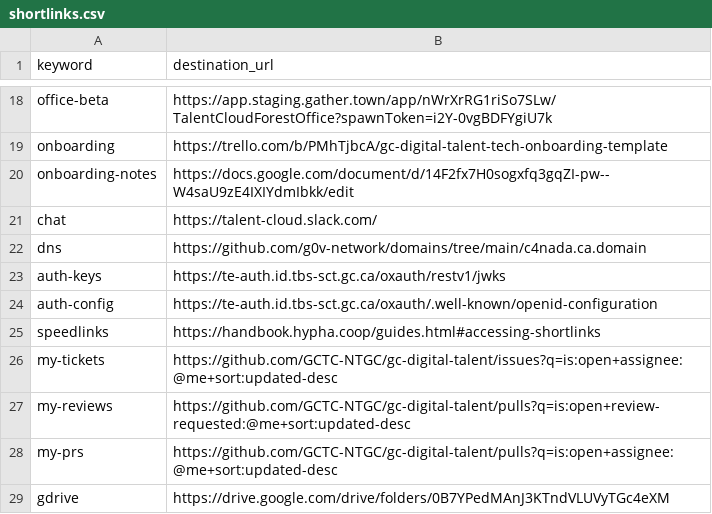
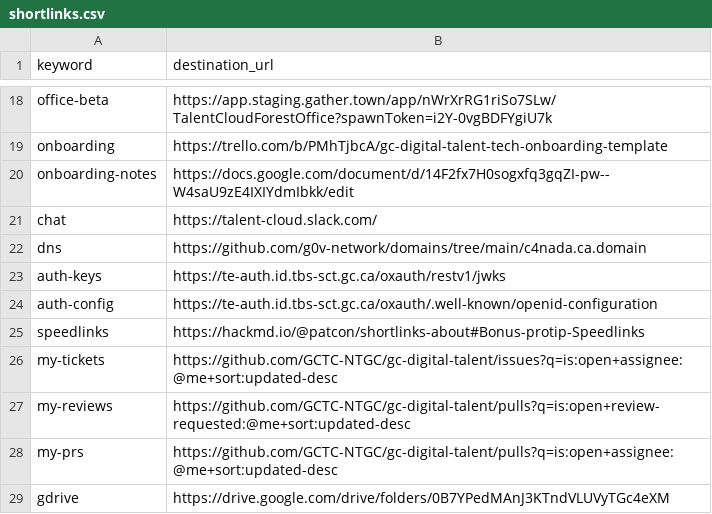
Before and after one commit to tristan-orourke/go.talent.c4nada.ca, a CSV file: shortlinks.csv, drawn as a sheet; only a part is shown, gaps mark what is left out.

Commit message:
Updated /speedlinks destination.

```diff
--- a/shortlinks.csv
+++ b/shortlinks.csv
@@ -24,3 +24,3 @@ auth-keys,https://te-auth.id.tbs-sct.gc.ca/oxauth/restv1/jwks
 auth-config,https://te-auth.id.tbs-sct.gc.ca/oxauth/.well-known/openid-configuration
-speedlinks,https://handbook.hypha.coop/guides.html#accessing-shortlinks
+speedlinks,https://hackmd.io/@patcon/shortlinks-about#Bonus-protip-Speedlinks
 my-tickets,https://github.com/GCTC-NTGC/gc-digital-talent/issues?q=is:open+assignee:@me+sort:updated-desc
```
